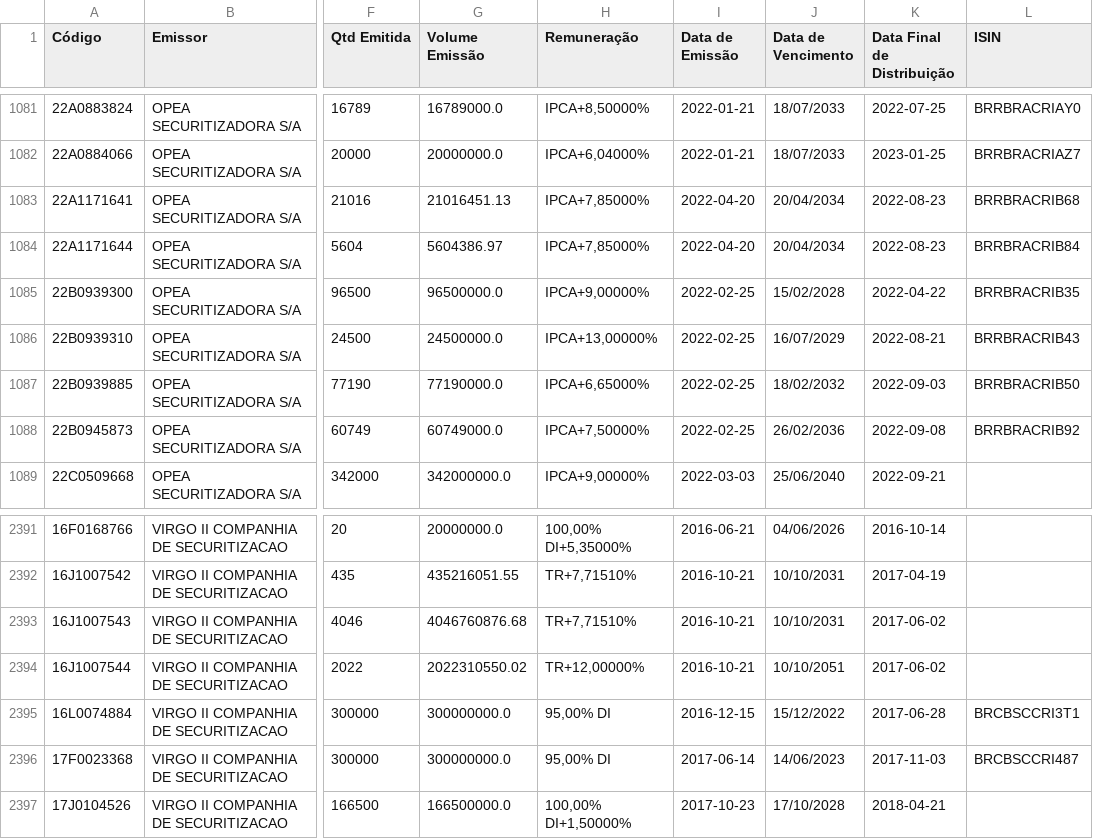
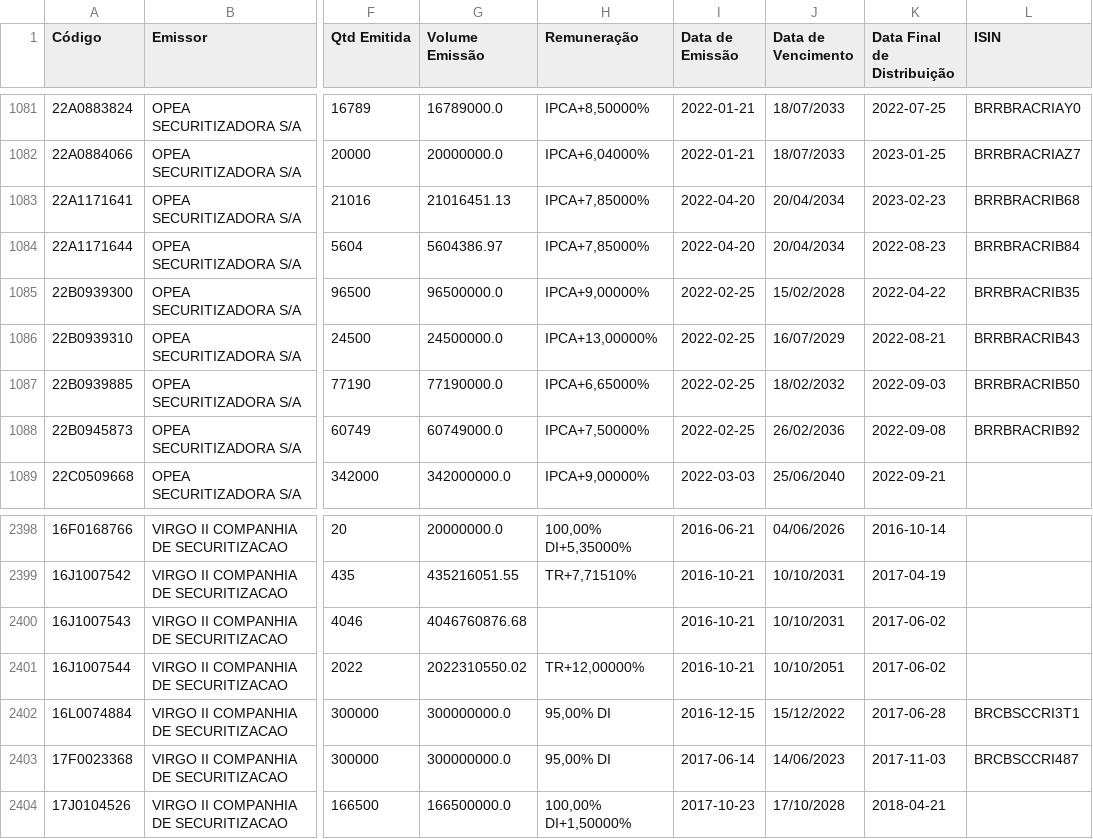
Before and after one commit to moderfla/scraper_cri_cetip, a CSV file: emissoes_cri-old.csv, drawn as a sheet; only a part is shown, gaps mark what is left out; addresses are those after the commit; the diff covers the shown part only; the diff names each change by its address in the sheet, - before the commit and + after, or states it on an @@ line.

```diff
--- a/emissoes_cri-old.csv
+++ b/emissoes_cri-old.csv
-K1083 (Data Final de Distribuição): 2022-08-23
+K1083 (Data Final de Distribuição): 2023-02-23
-H2400 (Remuneração): TR+7,71510%
+H2400 (Remuneração): (empty)
```
Also changed, not shown: 7 added rows and 1 edited cell elsewhere in this file, 1 other file.
